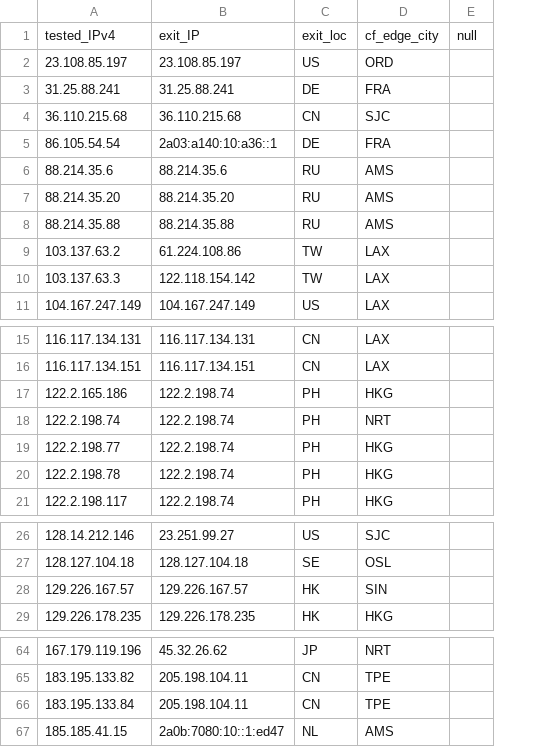
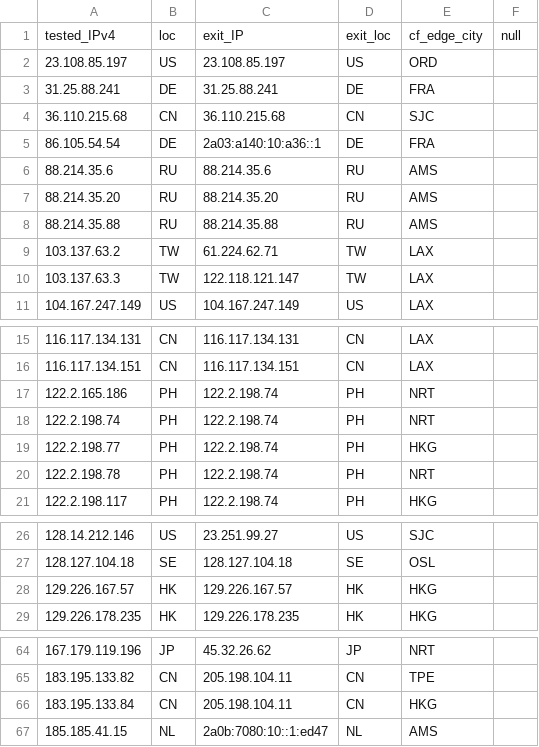
Before and after one commit to tr1s7an/Unofficial-Cloudflare-nodes, a CSV file: results.csv, drawn as a sheet; only a part is shown, gaps mark what is left out; addresses are those after the commit; the diff names each change by its address in the sheet, - before the commit and + after, or states it on an @@ line.

Commit message:
Add IP loc column

```diff
--- a/results.csv
+++ b/results.csv
+column B, rows 1-11: loc | US | DE | CN | DE | RU | RU | RU | TW | TW | US; rows 15-21: CN | CN | PH | PH | PH | PH | PH; rows 26-29: US | SE | HK | HK; rows 64-67: JP | CN | CN | NL
-C9: 61.224.108.86
+C9: 61.224.62.71
-C10: 122.118.154.142
+C10: 122.118.121.147
-E17: HKG
+E17: NRT
-E20: HKG
+E20: NRT
-E28: SIN
+E28: HKG
-E66: TPE
+E66: HKG
```
